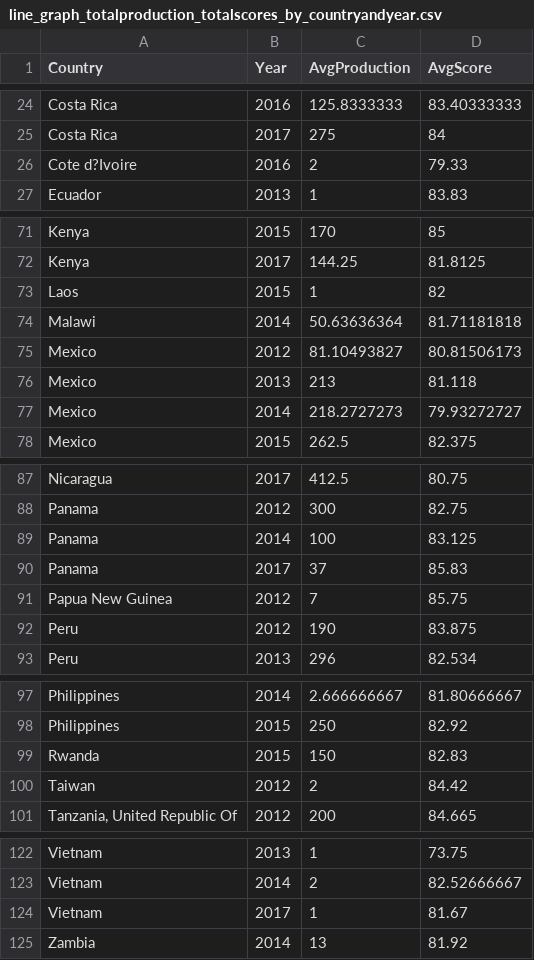
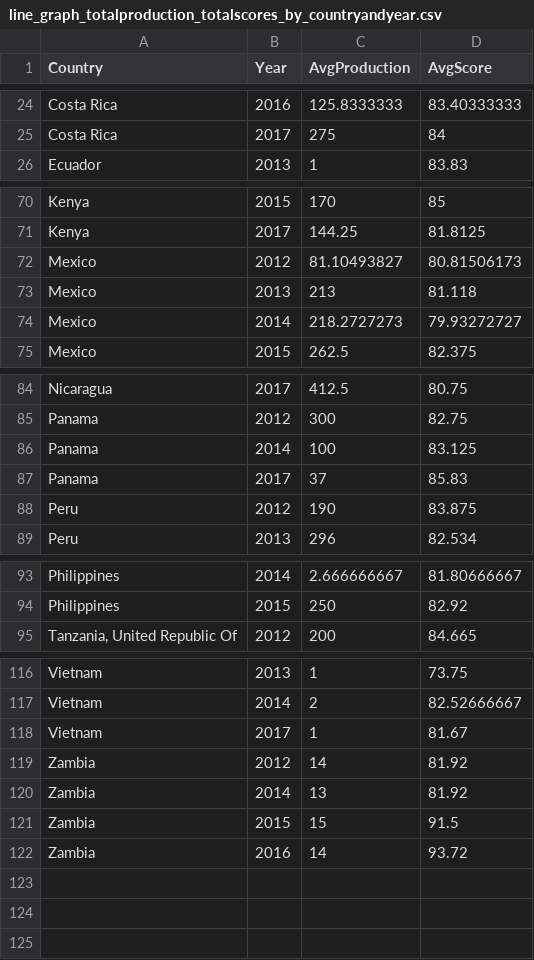
Before and after one commit to cynic10/CS_571_beanRating, a CSV file: my-app/public/datasets/line_graph_totalproduction_totalscores_by_countryandyear.csv, drawn as a sheet; only a part is shown, gaps mark what is left out.

Commit message:
modified:   my-app/public/datasets/line_graph_totalproduction_totalscores_by_countryandyear.csv 	modified:   my-app/public/datasets/rankingTable_radarChart_dataset.csv 	modified:   my-app/src/App.js 	modified:   my-app/src/components/LineGraph/LineGraph.js

```diff
--- a/my-app/public/datasets/line_graph_totalproduction_totalscores_by_countryandyear.csv
+++ b/my-app/public/datasets/line_graph_totalproduction_totalscores_by_countryandyear.csv
@@ -25,3 +25,2 @@ Costa Rica,2016,125.8333333,83.40333333
 Costa Rica,2017,275,84
-Cote d?Ivoire,2016,2,79.33
 Ecuador,2013,1,83.83
@@ -72,4 +71,2 @@ Kenya,2015,170,85
 Kenya,2017,144.25,81.8125
-Laos,2015,1,82
-Malawi,2014,50.63636364,81.71181818
 Mexico,2012,81.10493827,80.81506173
@@ -90,3 +87,2 @@ Panama,2014,100,83.125
 Panama,2017,37,85.83
-Papua New Guinea,2012,7,85.75
 Peru,2012,190,83.875
@@ -98,4 +94,2 @@ Philippines,2014,2.666666667,81.80666667
 Philippines,2015,250,82.92
-Rwanda,2015,150,82.83
-Taiwan,2012,2,84.42
 "Tanzania, United Republic Of",2012,200,84.665
@@ -124,2 +118,5 @@ Vietnam,2014,2,82.52666667
 Vietnam,2017,1,81.67
+Zambia,2012,14,81.92
 Zambia,2014,13,81.92
+Zambia,2015,15,91.5
+Zambia,2016,14,93.72
```
Also changed, not shown: my-app/public/datasets/rankingTable_radarChart_dataset.csv, 2 other files.
